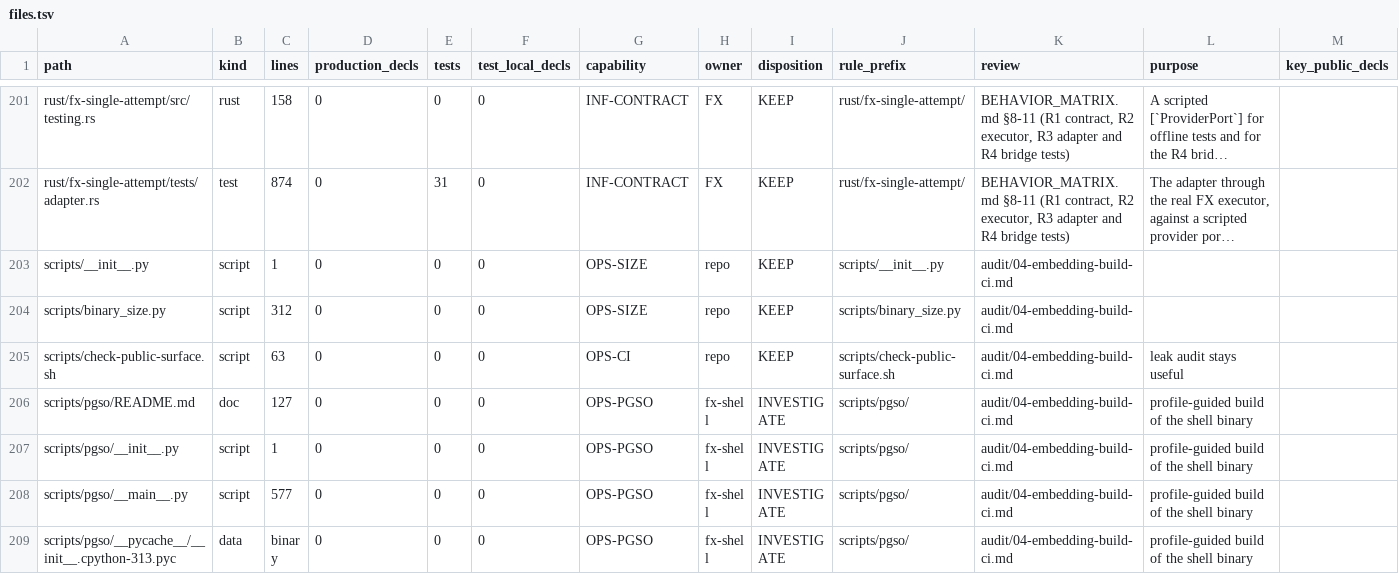
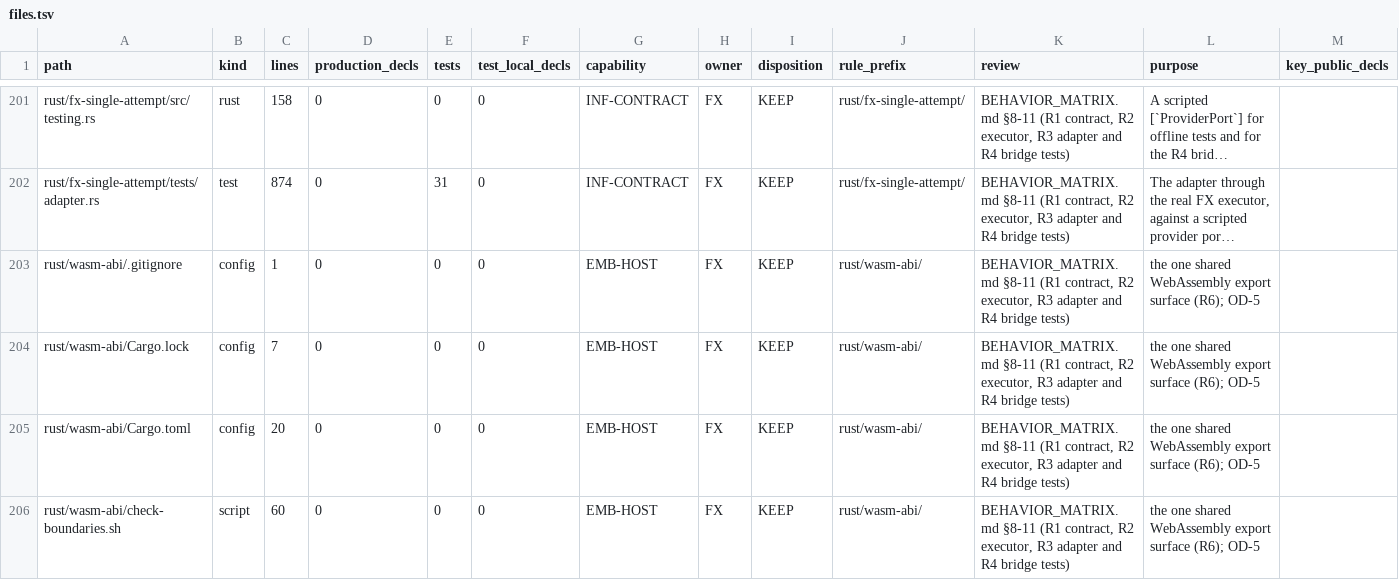
Before and after one commit to rkendel1/fx, a TSV file: docs/rebuild/inventory/files.tsv, drawn as a sheet; only a part is shown, gaps mark what is left out; the shorter side is filled out with more unchanged rows; long unchanged cells end in …; the diff covers the shown part only; the diff names each change by its address in the sheet, - before the commit and + after, or states it on an @@ line.

```diff
--- a/docs/rebuild/inventory/files.tsv
+++ b/docs/rebuild/inventory/files.tsv
+row 203: rust/wasm-abi/.gitignore | config | 1 | 0 | 0 | 0 | EMB-HOST | FX | KEEP | rust/wasm-abi/ | BEHAVIOR_MATRIX.md §8-11 (R1 contract, R2 executor, R3 adapter and R4 bridge tests) | the one shared WebAssembly export surface (R6); OD-5
+row 204: rust/wasm-abi/Cargo.lock | config | 7 | 0 | 0 | 0 | EMB-HOST | FX | KEEP | rust/wasm-abi/ | BEHAVIOR_MATRIX.md §8-11 (R1 contract, R2 executor, R3 adapter and R4 bridge tests) | the one shared WebAssembly export surface (R6); OD-5
+row 205: rust/wasm-abi/Cargo.toml | config | 20 | 0 | 0 | 0 | EMB-HOST | FX | KEEP | rust/wasm-abi/ | BEHAVIOR_MATRIX.md §8-11 (R1 contract, R2 executor, R3 adapter and R4 bridge tests) | the one shared WebAssembly export surface (R6); OD-5
+row 206: rust/wasm-abi/check-boundaries.sh | script | 60 | 0 | 0 | 0 | EMB-HOST | FX | KEEP | rust/wasm-abi/ | BEHAVIOR_MATRIX.md §8-11 (R1 contract, R2 executor, R3 adapter and R4 bridge tests) | the one shared WebAssembly export surface (R6); OD-5
```
Also changed, not shown: 3 added rows and 10 edited cells elsewhere in this file, docs/rebuild/inventory/ownership_rules.tsv, 16 other files.
